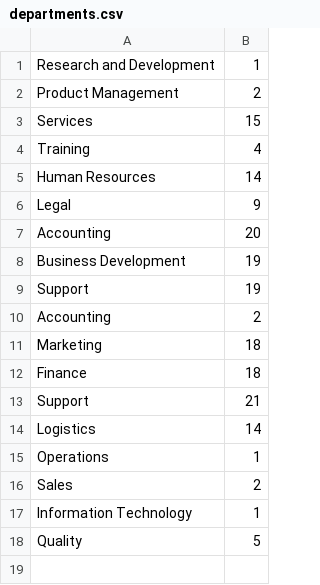
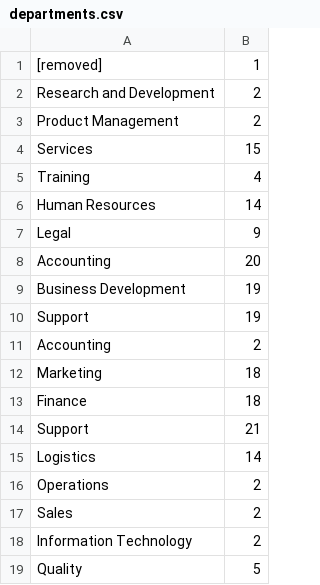
Before and after one commit to LuckyCitrus/official02, a CSV file: db/data/departments.csv, drawn as a sheet.

```diff
--- a/db/data/departments.csv
+++ b/db/data/departments.csv
@@ -1,2 +1,3 @@
-Research and Development,1
+[removed], 1
+Research and Development,2
 Product Management,2
@@ -14,5 +15,5 @@ Support,21
 Logistics,14
-Operations,1
+Operations,2
 Sales,2
-Information Technology,1
+Information Technology,2
 Quality,5
```
Also changed, not shown: db/data/auctions.csv, db/data/countries.csv, 29 other files.
